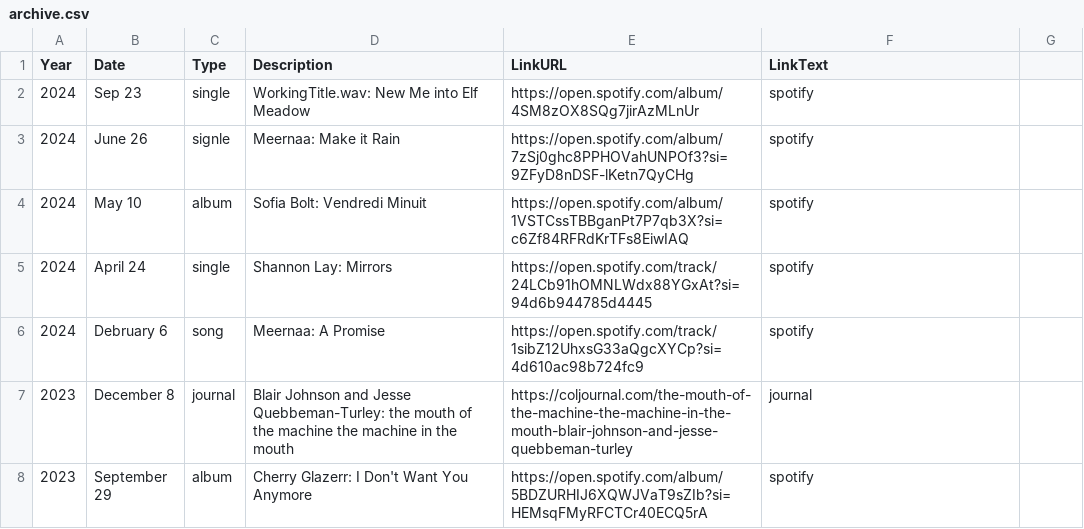
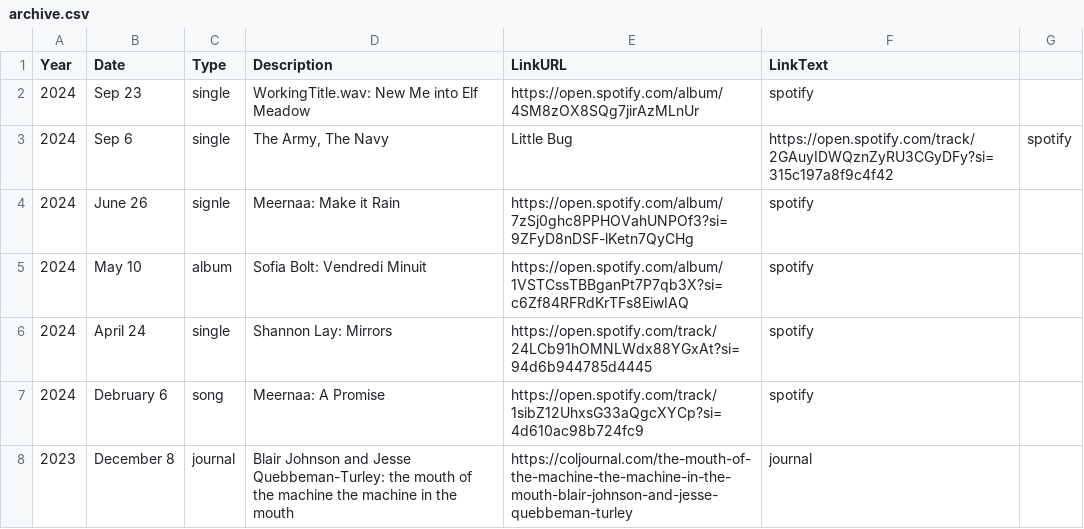
Before and after one commit to usefulparade/jnqt, a CSV file: archive.csv, drawn as a sheet; only a part is shown; the shorter side is filled out with more unchanged rows; the diff names each change by its address in the sheet, - before the commit and + after, or states it on an @@ line.

Commit message:
Update archive.csv
adding little bug

experimenting with escaping commas

```diff
--- a/archive.csv
+++ b/archive.csv
+row 3: 2024 | Sep 6 | single | The Army, The Navy | Little Bug | https://open.spotify.com/track/2GAuyIDWQznZyRU3CGyDFy?si=315c197a8f9c4f42 | spotify
```
